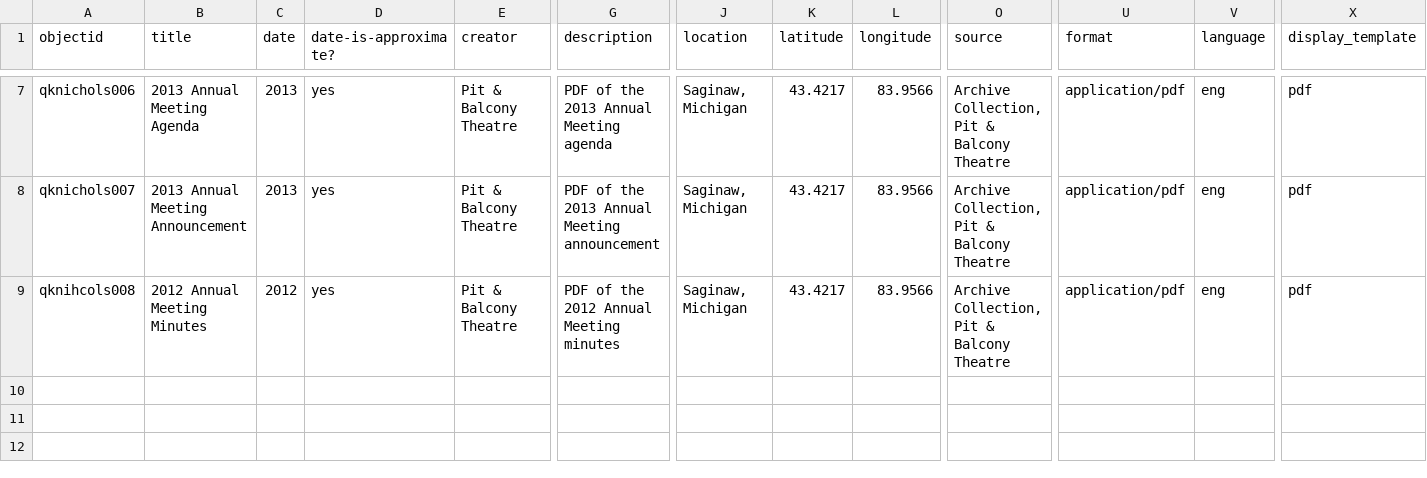
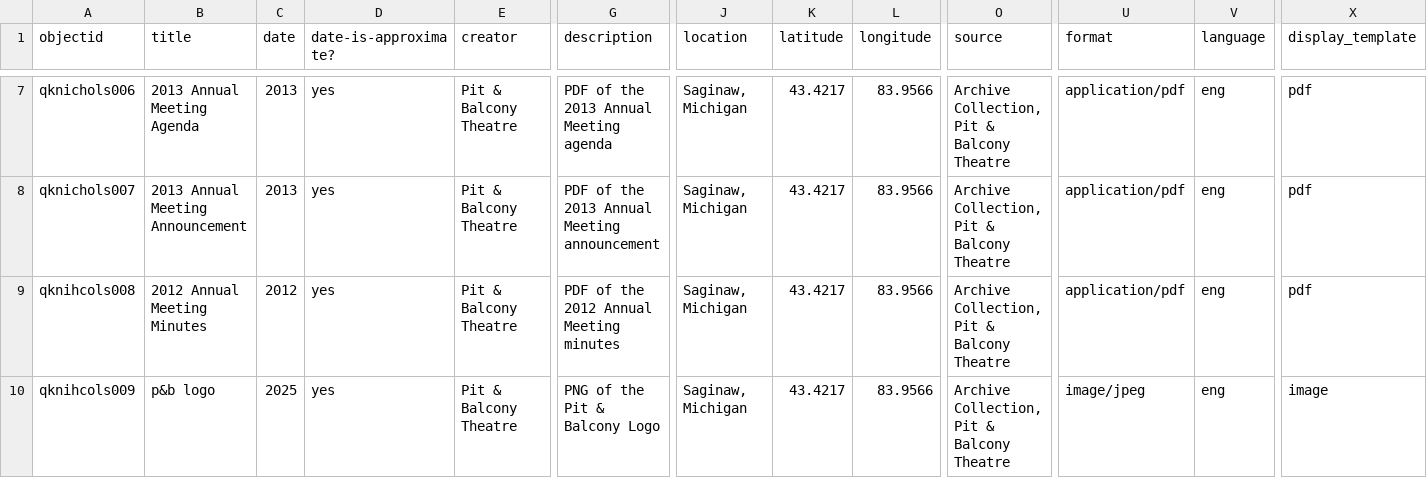
Before and after one commit to qknichols/pitandbalconyarchives, a CSV file: _data/object_derivatives_pb.csv, drawn as a sheet; only a part is shown, gaps mark what is left out; rows hold the shown columns only; the diff names each change by its address in the sheet, - before the commit and + after, or states it on an @@ line.

Commit message:
new object derivatives

```diff
--- a/_data/object_derivatives_pb.csv
+++ b/_data/object_derivatives_pb.csv
+row 10: qknihcols009 | p&b logo | 2025 | yes | Pit & Balcony Theatre | PNG of the Pit & Balcony Logo | Saginaw, Michigan | 43.4217 | 83.9566 | Archive Collection, Pit & Balcony Theatre | image/jpeg | eng | image
```
